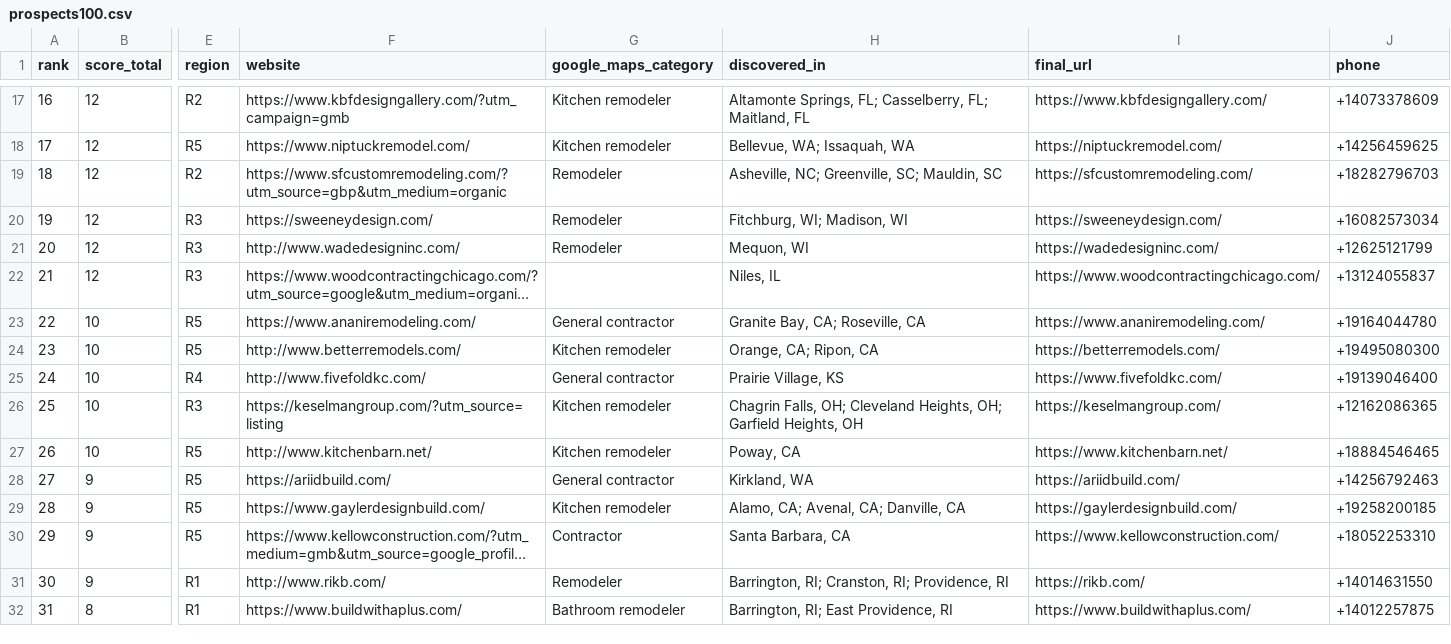
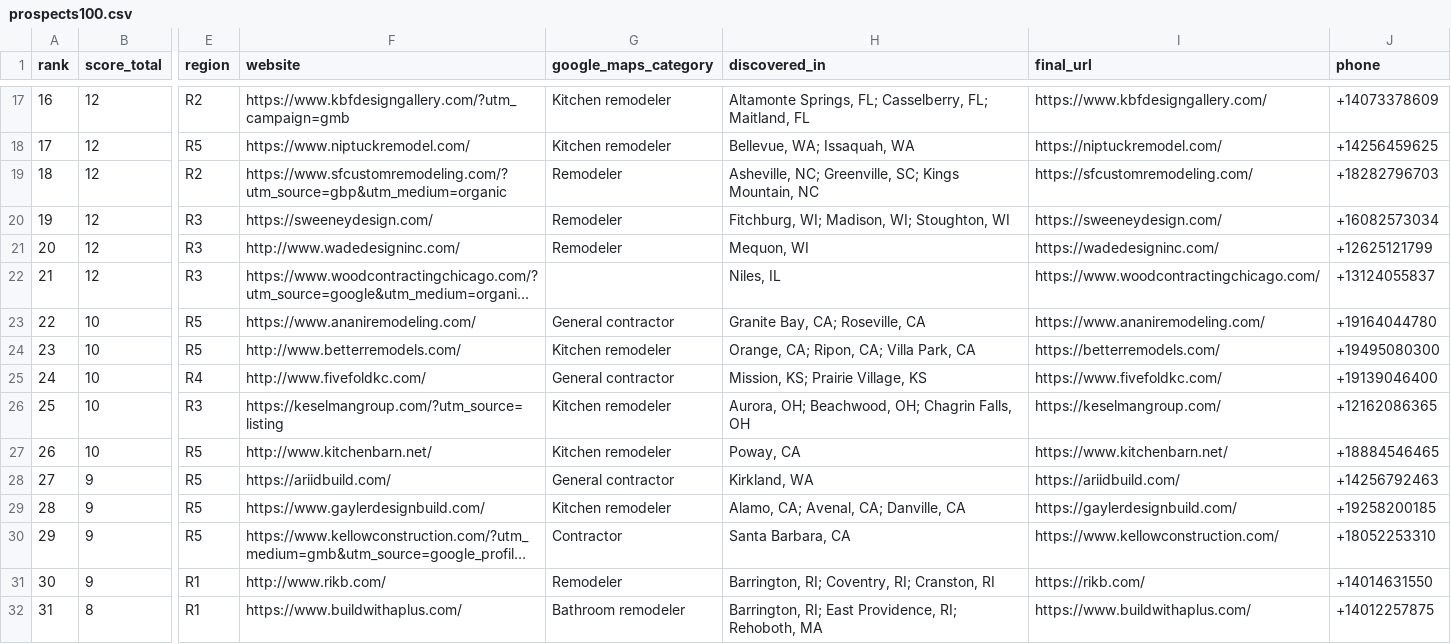
Before and after one commit to thecreativezohaib/100homeimprovementsearch, a CSV file: output/prospects100.csv, drawn as a sheet; only a part is shown, gaps mark what is left out; long unchanged cells end in …; the diff covers the shown part only; the diff names each change by its address in the sheet, - before the commit and + after, or states it on an @@ line.

```diff
--- a/output/prospects100.csv
+++ b/output/prospects100.csv
-H19 (discovered_in): …Greenville, SC; Mauldin, SC
+H19 (discovered_in): …Greenville, SC; Kings Mountain, NC
-H20 (discovered_in): Fitchburg, WI; Madison, WI
+H20 (discovered_in): Fitchburg, WI; Madison, WI; Stoughton, WI
-H24 (discovered_in): Orange, CA; Ripon, CA
+H24 (discovered_in): Orange, CA; Ripon, CA; Villa Park, CA
-H25 (discovered_in): Prairie Village, KS
+H25 (discovered_in): Mission, KS; Prairie Village, KS
-H26 (discovered_in): Chagrin Falls, OH; Cleveland Heights, OH; Garfield Heights, OH
+H26 (discovered_in): Aurora, OH; Beachwood, OH; Chagrin Falls, OH
-H31 (discovered_in): Barrington, RI; Cranston, RI; Providence, RI
+H31 (discovered_in): Barrington, RI; Coventry, RI; Cranston, RI
-H32 (discovered_in): Barrington, RI; East Providence, RI
+H32 (discovered_in): Barrington, RI; East Providence, RI; Rehoboth, MA
```
Also changed, not shown: 18 edited cells elsewhere in this file, output/bench-vendor.csv, output/contact-only.csv, 22 other files.
